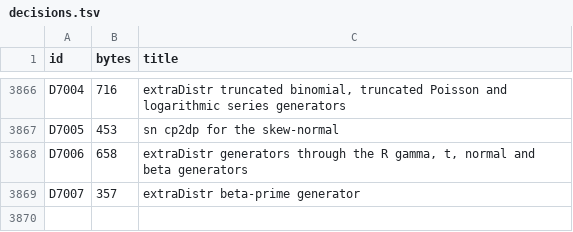
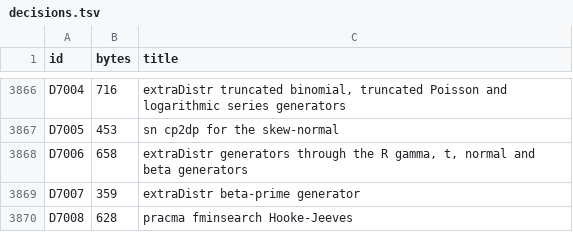
Before and after one commit to nebosa-company/neper, a TSV file: docs/digest/decisions.tsv, drawn as a sheet; only a part is shown, gaps mark what is left out.

```diff
--- a/docs/digest/decisions.tsv
+++ b/docs/digest/decisions.tsv
@@ -3868,2 +3868,3 @@ D7005	453	sn cp2dp for the skew-normal
 D7006	658	extraDistr generators through the R gamma, t, normal and beta generators
-D7007	357	extraDistr beta-prime generator
+D7007	359	extraDistr beta-prime generator
+D7008	628	pracma fminsearch Hooke-Jeeves
```
Also changed, not shown: docs/digest/queue.tsv, 7 other files.
